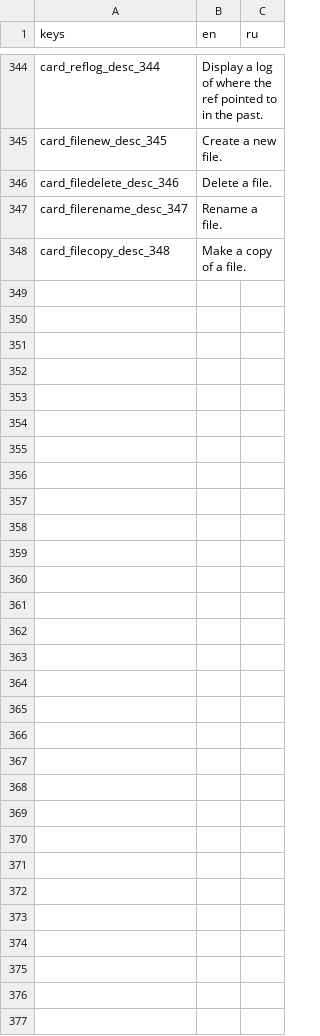
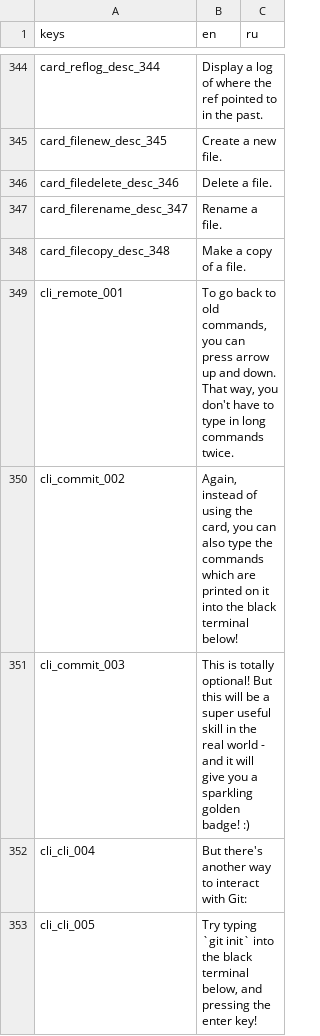
Before and after one commit to git-learning-game/oh-my-git, a CSV file: translations.csv, drawn as a sheet; only a part is shown, gaps mark what is left out; the diff covers the shown part only.

Commit message:
Add basic english translations

```diff
--- a/translations.csv
+++ b/translations.csv
@@ -808 +808,6 @@ card_filerename_desc_347,Rename a file.,
 card_filecopy_desc_348,Make a copy of a file.,
+cli_remote_001,"To go back to old commands, you can press arrow up and down. That way, you don't have to type in long commands twice.",
+cli_commit_002,"Again, instead of using the card, you can also type the commands which are printed on it into the black terminal below!",
+cli_commit_003,"This is totally optional! But this will be a super useful skill in the real world - and it will give you a sparkling golden badge! :)",
+cli_cli_004,"But there's another way to interact with Git:",
+cli_cli_005,"Try typing `git init` into the black terminal below, and pressing the enter key!",
```
Also changed, not shown: 13 added rows elsewhere in this file, 18 other files.
